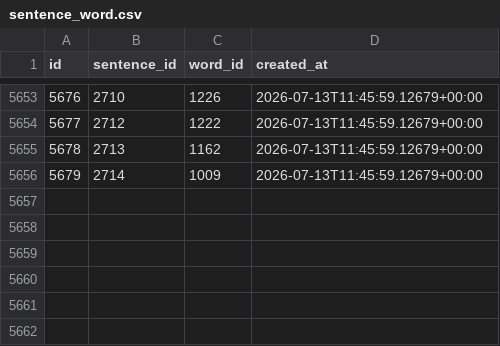
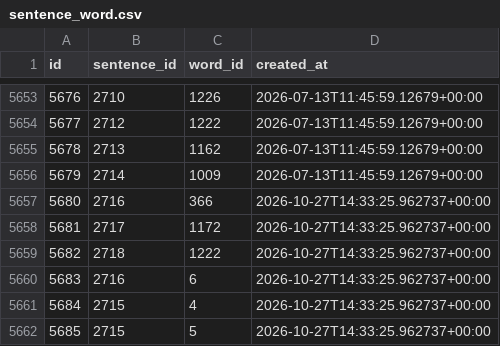
Before and after one commit to ifkarsyah/mitori, a CSV file: db-export/japanese/sentence_word.csv, drawn as a sheet; only a part is shown, gaps mark what is left out; the diff names each change by its address in the sheet, - before the commit and + after, or states it on an @@ line.

```diff
--- a/db-export/japanese/sentence_word.csv
+++ b/db-export/japanese/sentence_word.csv
+row 5657: 5680 | 2716 | 366 | 2026-10-27T14:33:25.962737+00:00
+row 5658: 5681 | 2717 | 1172 | 2026-10-27T14:33:25.962737+00:00
+row 5659: 5682 | 2718 | 1222 | 2026-10-27T14:33:25.962737+00:00
+row 5660: 5683 | 2716 | 6 | 2026-10-27T14:33:25.962737+00:00
+row 5661: 5684 | 2715 | 4 | 2026-10-27T14:33:25.962737+00:00
+row 5662: 5685 | 2715 | 5 | 2026-10-27T14:33:25.962737+00:00
```
Also changed, not shown: db-export/chinese/word.csv, db-export/german/word.csv, 14 other files.
